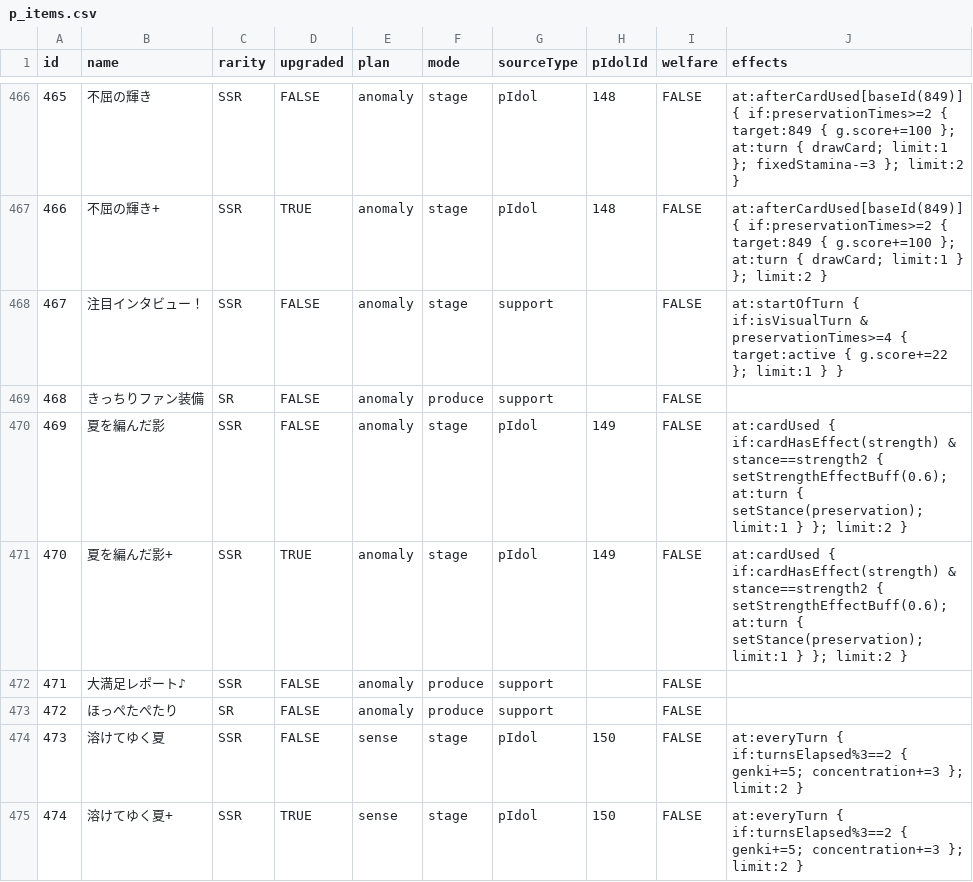
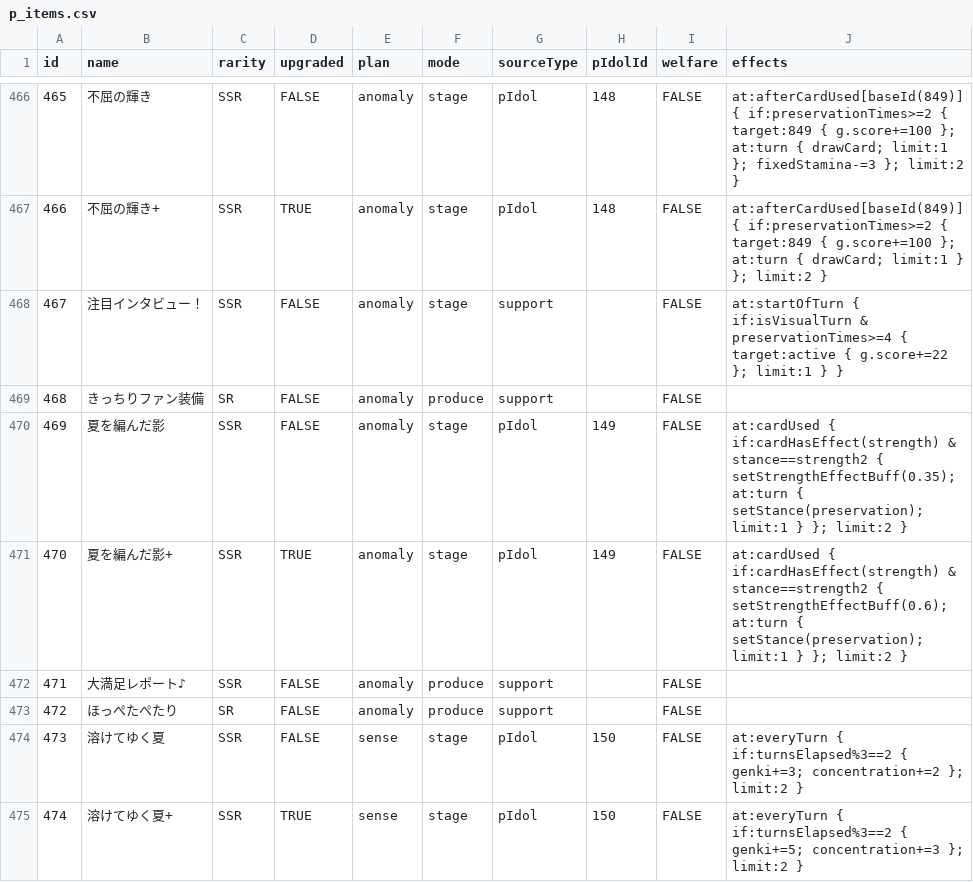
Before and after one commit to unoeins/gakumas-tools, a CSV file: packages/gakumas-data/csv/p_items.csv, drawn as a sheet; only a part is shown, gaps mark what is left out.

```diff
--- a/packages/gakumas-data/csv/p_items.csv
+++ b/packages/gakumas-data/csv/p_items.csv
@@ -469,3 +469,3 @@ id,name,rarity,upgraded,plan,mode,sourceType,pIdolId,welfare,effects
 468,きっちりファン装備,SR,FALSE,anomaly,produce,support,,FALSE,
-469,夏を編んだ影,SSR,FALSE,anomaly,stage,pIdol,149,FALSE,at:cardUsed { if:cardHasEffect(strength) & stance==strength2 { setStrengthEffectBuff(0.6); at:turn { setStance(preservation); limit:1 } }; limit:2 }
+469,夏を編んだ影,SSR,FALSE,anomaly,stage,pIdol,149,FALSE,at:cardUsed { if:cardHasEffect(strength) & stance==strength2 { setStrengthEffectBuff(0.35); at:turn { setStance(preservation); limit:1 } }; limit:2 }
 470,夏を編んだ影+,SSR,TRUE,anomaly,stage,pIdol,149,FALSE,at:cardUsed { if:cardHasEffect(strength) & stance==strength2 { setStrengthEffectBuff(0.6); at:turn { setStance(preservation); limit:1 } }; limit:2 }
@@ -473,3 +473,3 @@ id,name,rarity,upgraded,plan,mode,sourceType,pIdolId,welfare,effects
 472,ほっぺたぺたり,SR,FALSE,anomaly,produce,support,,FALSE,
-473,溶けてゆく夏,SSR,FALSE,sense,stage,pIdol,150,FALSE,at:everyTurn { if:turnsElapsed%3==2 { genki+=5; concentration+=3 }; limit:2 }
+473,溶けてゆく夏,SSR,FALSE,sense,stage,pIdol,150,FALSE,at:everyTurn { if:turnsElapsed%3==2 { genki+=3; concentration+=2 }; limit:2 }
 474,溶けてゆく夏+,SSR,TRUE,sense,stage,pIdol,150,FALSE,at:everyTurn { if:turnsElapsed%3==2 { genki+=5; concentration+=3 }; limit:2 }
```
Also changed, not shown: packages/gakumas-data/csv/skill_cards.csv, 4 other files.
